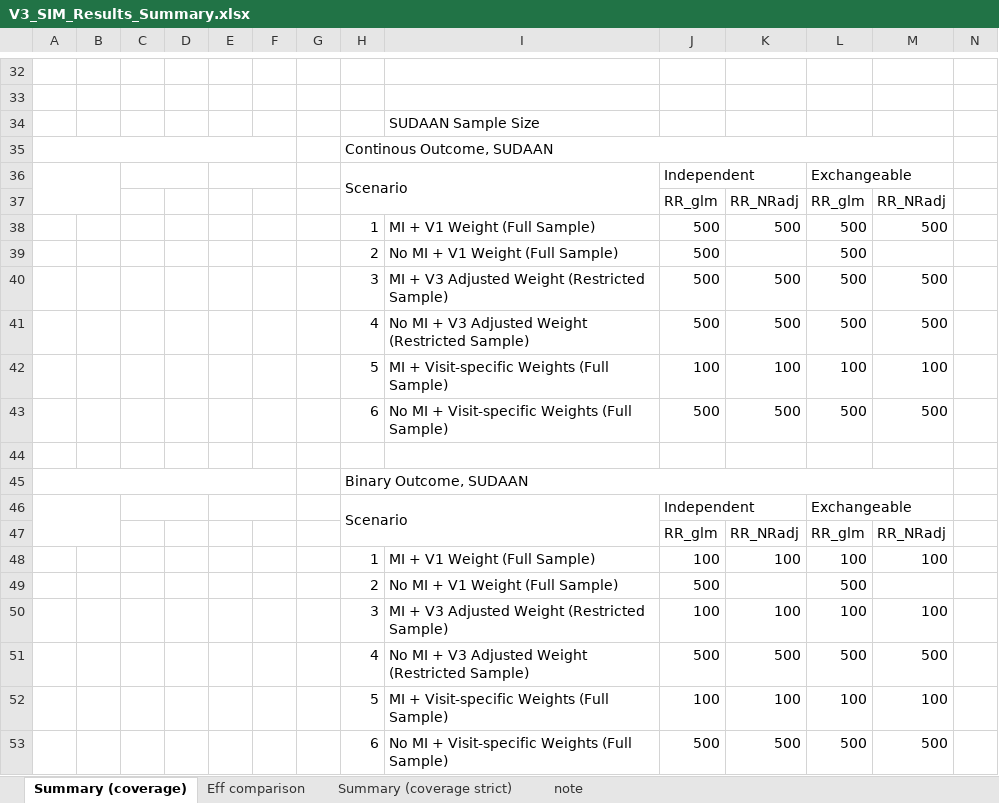
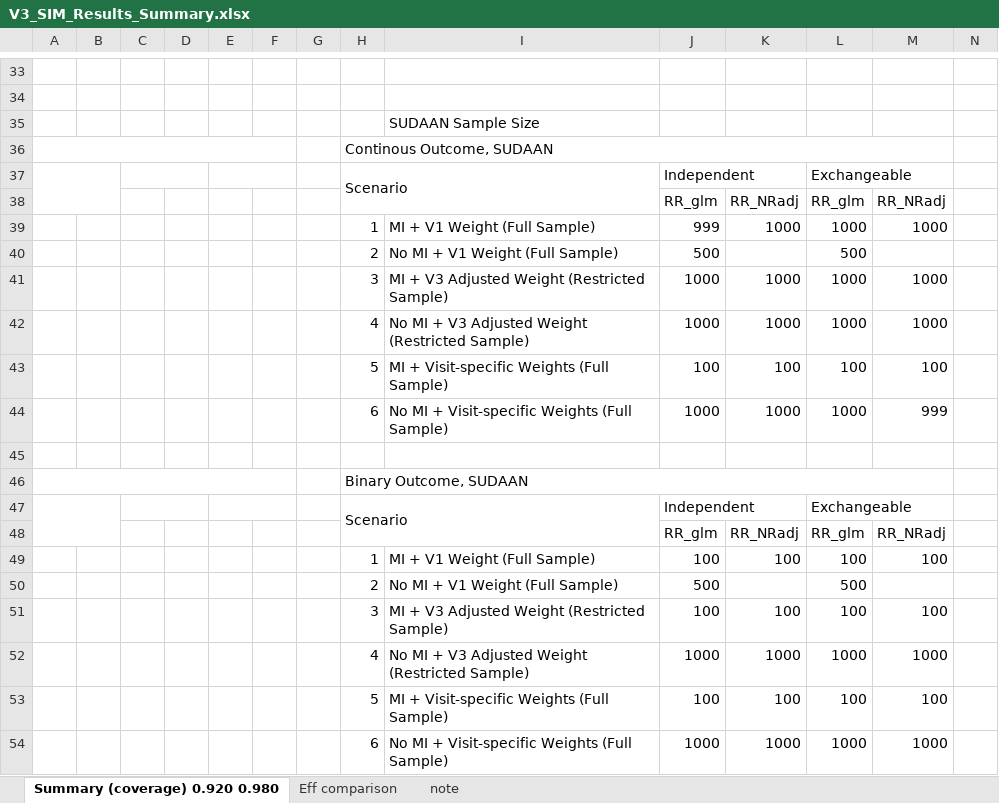
Before and after one commit to zhaobeibo/HCHS_simulation, an Excel workbook: output/archive/V3_SIM_Results_Summary.xlsx, sheet Summary (coverage) 0.920 0.980, drawn as a sheet; only a part is shown, gaps mark what is left out; values as stored, in another font and other column widths than the file's, no cell formats; conditional formats not drawn; removed rows and columns are numbered as before the commit, all else as after; rows hold the shown columns only; the diff covers the shown part only; the diff names each change by its address in the sheet, - before the commit and + after, or states it on an @@ line.

```diff
--- a/output/archive/V3_SIM_Results_Summary.xlsx (sheet Summary (coverage) 0.920 0.980)
+++ b/output/archive/V3_SIM_Results_Summary.xlsx (sheet Summary (coverage) 0.920 0.980)
-sheet tab: Summary (coverage)
+sheet tab: Summary (coverage) 0.920 0.980
-sheet tab: Summary (coverage strict)
-row 38:  |  |  |  |  |  |  | 1 | MI + V1 Weight (Full Sample) | 500 | 500 | 500 | 500
+row 39:  |  |  |  |  |  |  | 1 | MI + V1 Weight (Full Sample) | 999 | 1000 | 1000 | 1000
-row 40:  |  |  |  |  |  |  | 3 | MI + V3 Adjusted Weight (Restricted Sample) | 500 | 500 | 500 | 500
-row 41:  |  |  |  |  |  |  | 4 | No MI + V3 Adjusted Weight (Restricted Sample) | 500 | 500 | 500 | 500
+row 41:  |  |  |  |  |  |  | 3 | MI + V3 Adjusted Weight (Restricted Sample) | 1000 | 1000 | 1000 | 1000
+row 42:  |  |  |  |  |  |  | 4 | No MI + V3 Adjusted Weight (Restricted Sample) | 1000 | 1000 | 1000 | 1000
-row 43:  |  |  |  |  |  |  | 6 | No MI + Visit-specific Weights (Full Sample) | 500 | 500 | 500 | 500
+row 44:  |  |  |  |  |  |  | 6 | No MI + Visit-specific Weights (Full Sample) | 1000 | 1000 | 1000 | 999
-row 51:  |  |  |  |  |  |  | 4 | No MI + V3 Adjusted Weight (Restricted Sample) | 500 | 500 | 500 | 500
+row 52:  |  |  |  |  |  |  | 4 | No MI + V3 Adjusted Weight (Restricted Sample) | 1000 | 1000 | 1000 | 1000
-row 53:  |  |  |  |  |  |  | 6 | No MI + Visit-specific Weights (Full Sample) | 500 | 500 | 500 | 500
+row 54:  |  |  |  |  |  |  | 6 | No MI + Visit-specific Weights (Full Sample) | 1000 | 1000 | 1000 | 1000
```
Also changed, not shown: 2 added rows, 1 removed row, 59 edited cells and merged cells elsewhere in this sheet, cell formats, 42 other files.
